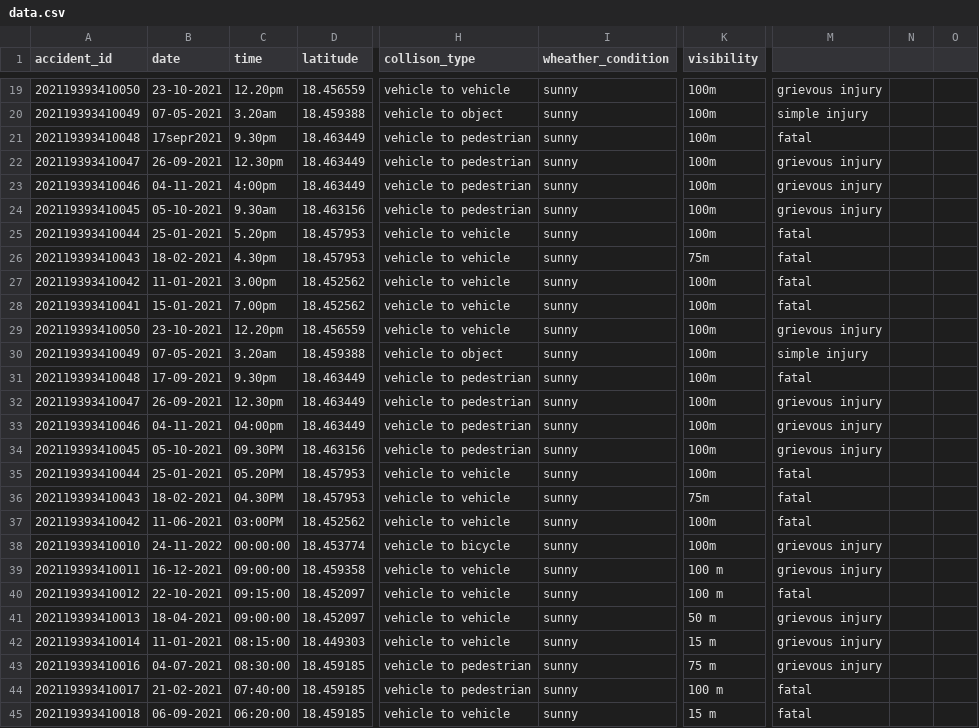
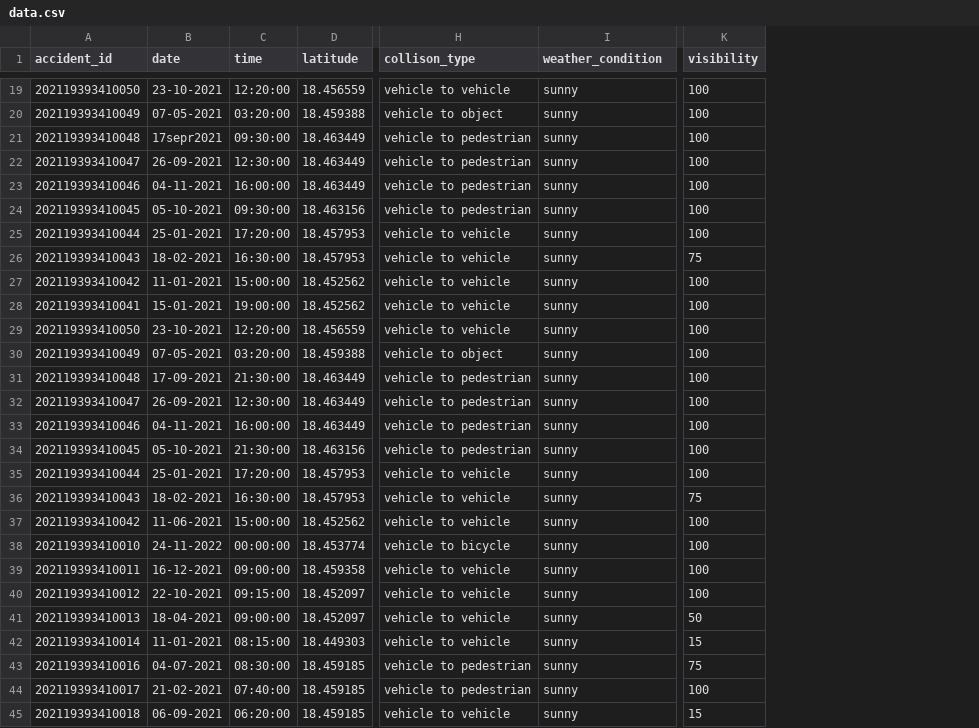
Before and after one commit to Aviii17/accident-predication, a CSV file: src/asset/data.csv, drawn as a sheet; only a part is shown, gaps mark what is left out; the diff covers the shown part only; the diff names each change by its address in the sheet, - before the commit and + after, or states it on an @@ line.

```diff
--- a/src/asset/data.csv
+++ b/src/asset/data.csv
-column M, rows 19-45: grievous injury | simple injury | fatal | grievous injury | grievous injury | grievous injury | fatal | fatal | fatal | fatal | grievous injury | simple injury | fatal | grievous injury | grievous injury | grievous injury | fatal | fatal | fatal | grievous injury | grievous injury | fatal | grievous injury | grievous injury | grievous injury | fatal | fatal
-column N, empty
-column O, empty
-I1: wheather_condition
+I1: weather_condition
-C19 (time): 12.20pm
+C19 (time): 12:20:00
-K19:K25 (visibility): 100m
+K19:K25 (visibility): 100
-C20 (time): 3.20am
+C20 (time): 03:20:00
-C21 (time): 9.30pm
+C21 (time): 09:30:00
-C22 (time): 12.30pm
+C22 (time): 12:30:00
-C23 (time): 4:00pm
+C23 (time): 16:00:00
-C24 (time): 9.30am
+C24 (time): 09:30:00
-C25 (time): 5.20pm
+C25 (time): 17:20:00
-C26 (time): 4.30pm
+C26 (time): 16:30:00
-K26 (visibility): 75m
+K26 (visibility): 75
-C27 (time): 3.00pm
+C27 (time): 15:00:00
-K27:K35 (visibility): 100m
+K27:K35 (visibility): 100
-C28 (time): 7.00pm
+C28 (time): 19:00:00
-C29 (time): 12.20pm
+C29 (time): 12:20:00
-C30 (time): 3.20am
+C30 (time): 03:20:00
-C31 (time): 9.30pm
+C31 (time): 21:30:00
-C32 (time): 12.30pm
+C32 (time): 12:30:00
-C33 (time): 04:00pm
+C33 (time): 16:00:00
-C34 (time): 09.30PM
+C34 (time): 21:30:00
-C35 (time): 05.20PM
+C35 (time): 17:20:00
-C36 (time): 04.30PM
+C36 (time): 16:30:00
-K36 (visibility): 75m
+K36 (visibility): 75
-C37 (time): 03:00PM
+C37 (time): 15:00:00
-K37:K38 (visibility): 100m
+K37:K38 (visibility): 100
-K39:K40 (visibility): 100 m
+K39:K40 (visibility): 100
-K41 (visibility): 50 m
+K41 (visibility): 50
-K42 (visibility): 15 m
+K42 (visibility): 15
-K43 (visibility): 75 m
+K43 (visibility): 75
-K44 (visibility): 100 m
+K44 (visibility): 100
-K45 (visibility): 15 m
+K45 (visibility): 15
```
Also changed, not shown: 54 edited cells elsewhere in this file, 7 other files.
